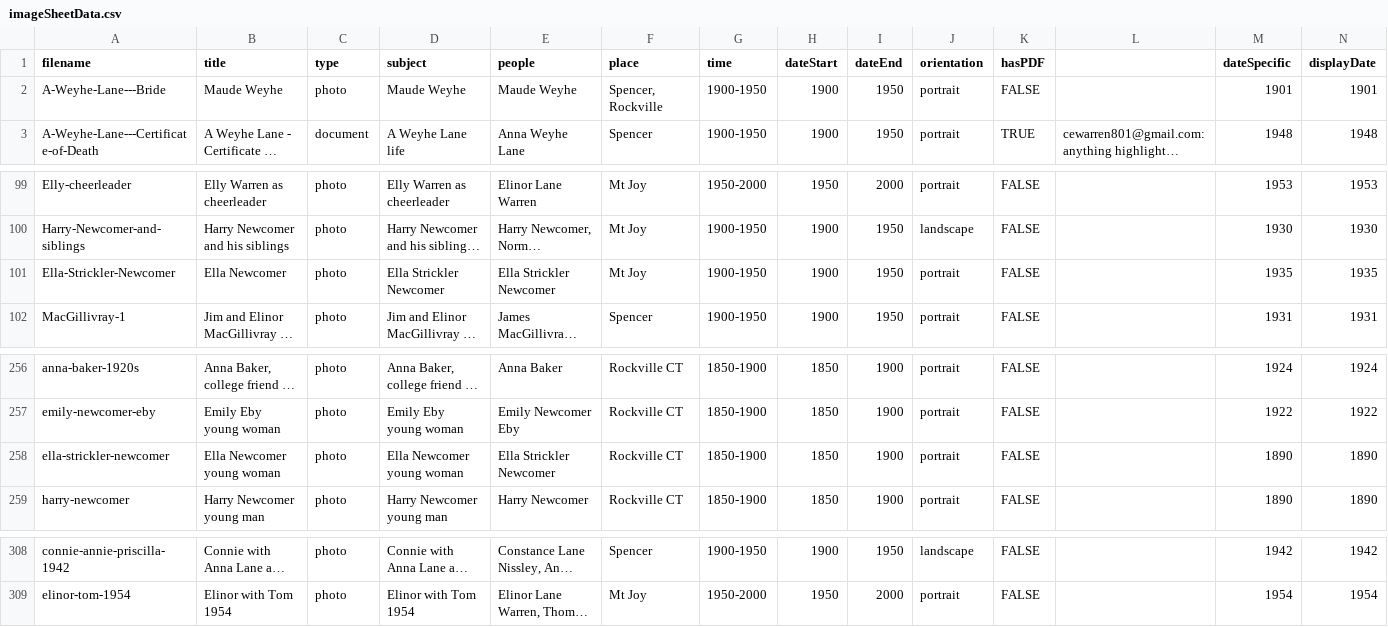
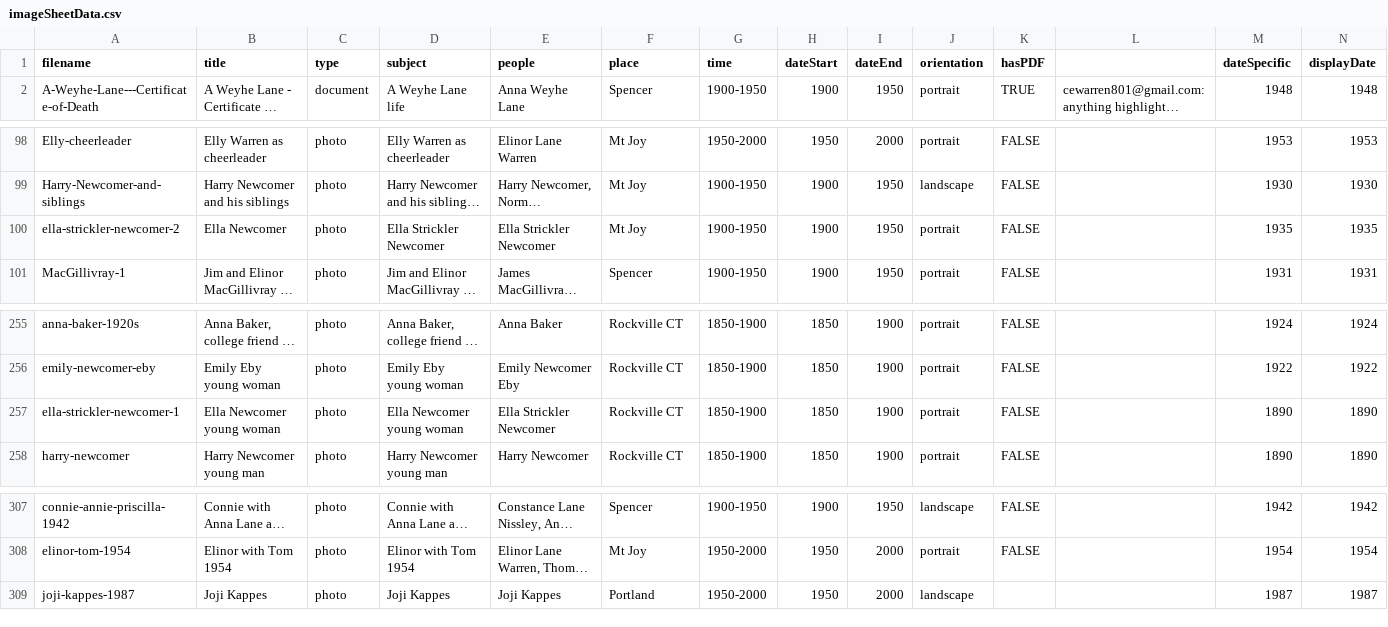
Before and after one commit to christiewarren/familySite, a CSV file: fam-archive-app/src/data/imageSheetData.csv, drawn as a sheet; only a part is shown, gaps mark what is left out; long unchanged cells end in …; removed rows and columns are numbered as before the commit, all else as after; rows hold the shown columns only; the diff names each change by its address in the sheet, - before the commit and + after, or states it on an @@ line.

```diff
--- a/fam-archive-app/src/data/imageSheetData.csv
+++ b/fam-archive-app/src/data/imageSheetData.csv
-row 2: A-Weyhe-Lane---Bride | Maude Weyhe | photo | Maude Weyhe | Maude Weyhe | Spencer, Rockville | 1900-1950 | 1900 | 1950 | portrait | FALSE |  | 1901 | 1901
-A100 (filename): Ella-Strickler-Newcomer
+A100 (filename): ella-strickler-newcomer-2
-A257 (filename): ella-strickler-newcomer
+A257 (filename): ella-strickler-newcomer-1
+row 309: joji-kappes-1987 | Joji Kappes | photo | Joji Kappes | Joji Kappes | Portland | 1950-2000 | 1950 | 2000 | landscape |  |  | 1987 | 1987
```
Also changed, not shown: fam-archive-app/src/data/peopleSheetData.csv, 2 other files.
